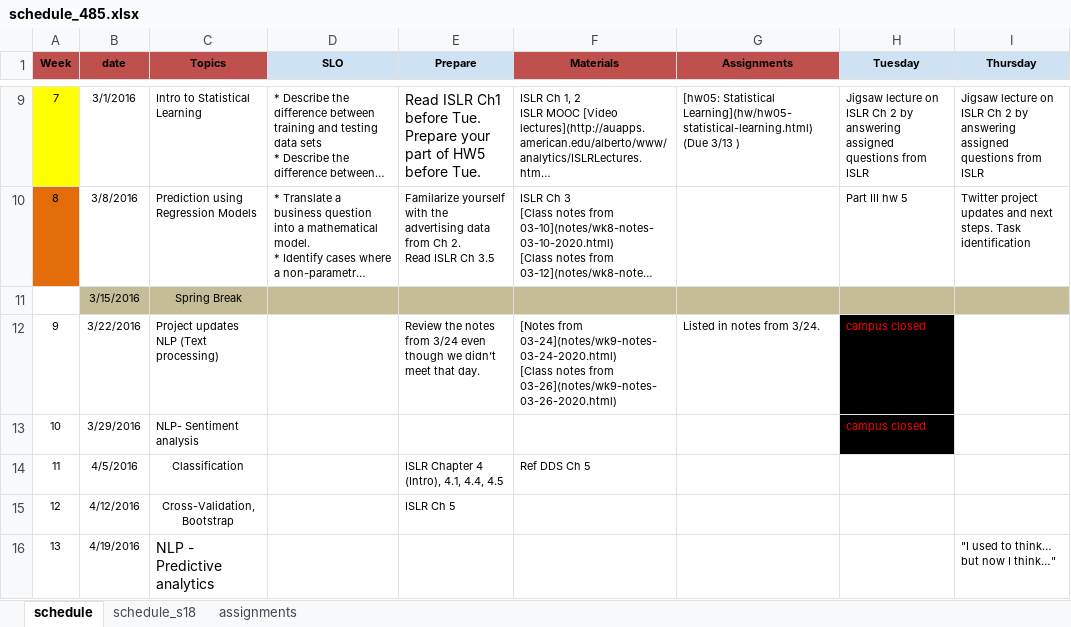
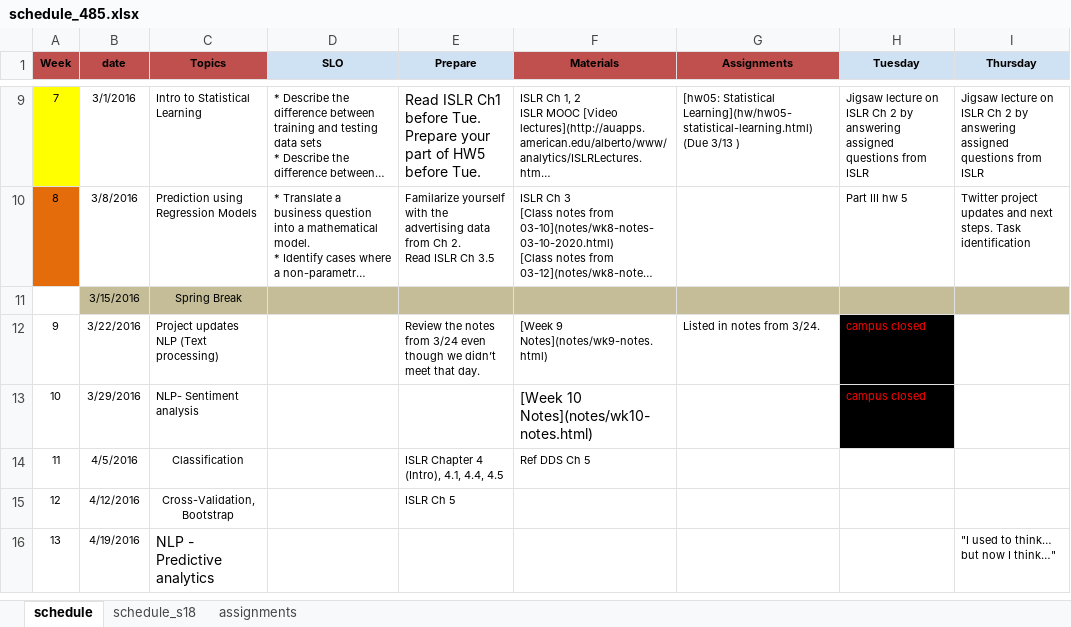
Before and after one commit to norcalbiostat/ADS, an Excel workbook: schedule_485.xlsx, sheet schedule, drawn as a sheet; only a part is shown, gaps mark what is left out; long unchanged cells end in …; values as stored, in another font and other column widths than the file's, no borders; ↵ is a line break in a cell; the diff names each change by its address in the sheet, - before the commit and + after, or states it on an @@ line.

Commit message:
convert to wk9 notes

```diff
--- a/schedule_485.xlsx (sheet schedule)
+++ b/schedule_485.xlsx (sheet schedule)
-F12 (Materials): [Notes from 03-24](notes/wk9-notes-03-24-2020.html) ↵ [Class notes from 03-26](notes/wk9-notes-03-26-2020.html)
+F12 (Materials): [Week 9 Notes](notes/wk9-notes.html)
-F13 (Materials): (empty)
+F13 (Materials): [Week 10 Notes](notes/wk10-notes.html)
```
Also changed, not shown: 5 other files.
